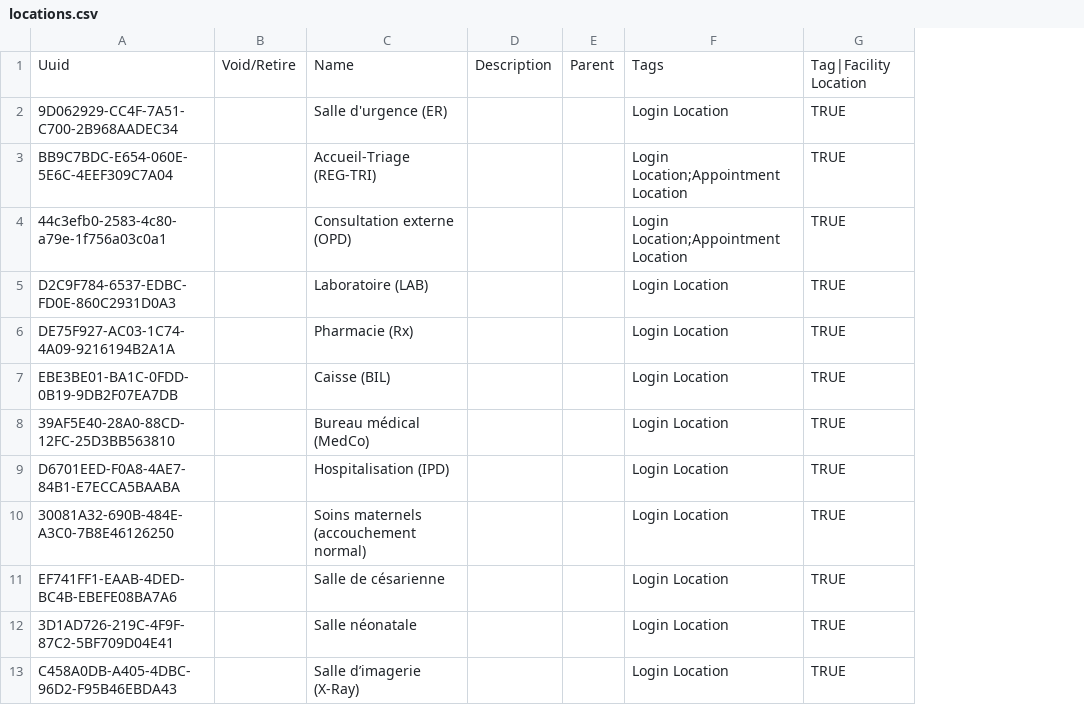
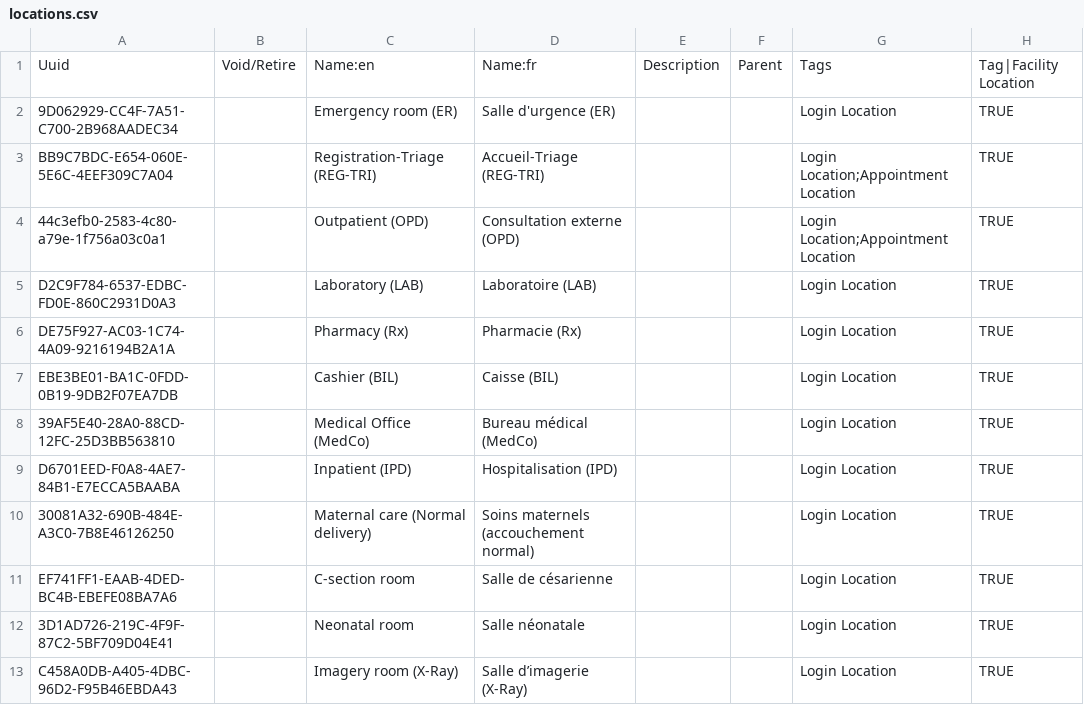
Before and after one commit to MadiroGlobalHealth/UVL-EMR, a CSV file: sites/mugamba/configs/openmrs/initializer_config/locations/locations.csv, drawn as a sheet; only a part is shown; addresses are those after the commit; the diff names each change by its address in the sheet, - before the commit and + after, or states it on an @@ line.

Commit message:
Location names provided for en and fr

```diff
--- a/sites/mugamba/configs/openmrs/initializer_config/locations/locations.csv
+++ b/sites/mugamba/configs/openmrs/initializer_config/locations/locations.csv
+column C, rows 1-13: Name:en | Emergency room (ER) | Registration-Triage (REG-TRI) | Outpatient (OPD) | Laboratory (LAB) | Pharmacy (Rx) | Cashier (BIL) | Medical Office (MedCo) | Inpatient (IPD) | Maternal care (Normal delivery) | C-section room | Neonatal room | Imagery room (X-Ray)
-D1: Name
+D1: Name:fr
```
